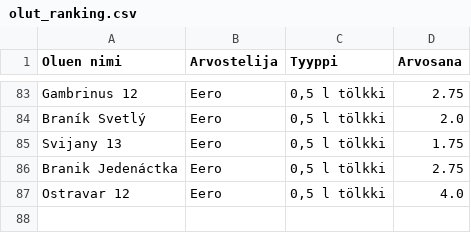
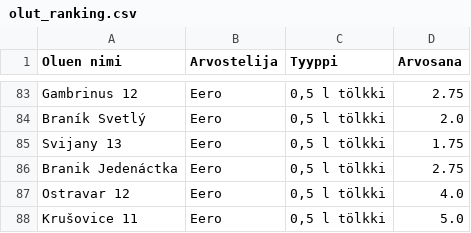
Before and after one commit to saqfromchurchvillage/streamlit, a CSV file: olut_ranking.csv, drawn as a sheet; only a part is shown, gaps mark what is left out.

Commit message:
Update CSV file

```diff
--- a/olut_ranking.csv
+++ b/olut_ranking.csv
@@ -87 +87,2 @@ Branik Jedenáctka,Eero,"0,5 l tölkki",2.75
 Ostravar 12,Eero,"0,5 l tölkki",4.0
+Krušovice 11,Eero,"0,5 l tölkki",5.0
```
